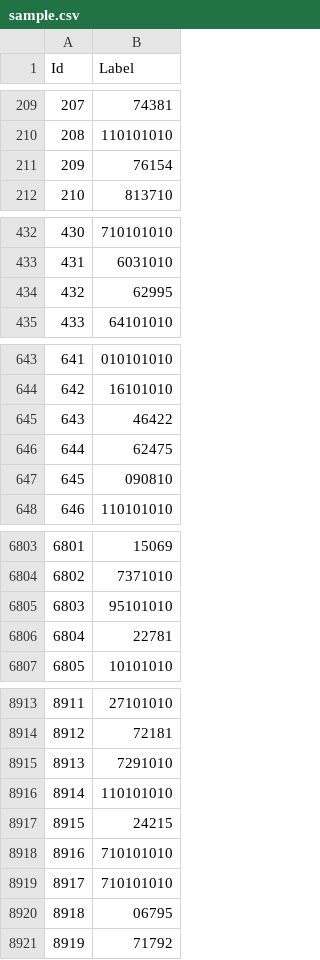
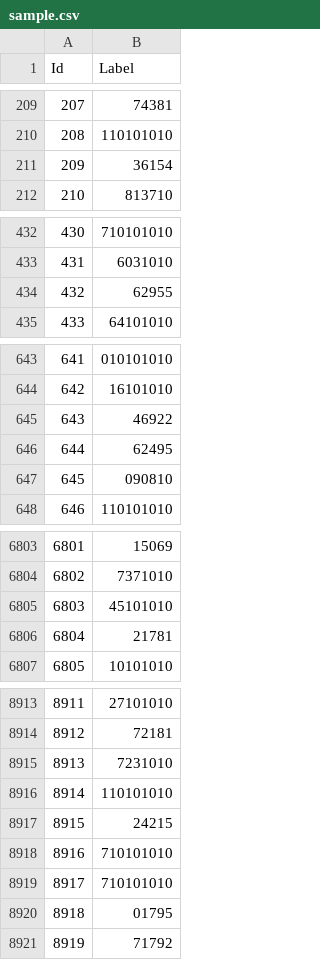
Before and after one commit to iwantadventureinthegreatwidesomewhere/Multi-Label-Classification-of-Image-Data, a CSV file: sample.csv, drawn as a sheet; only a part is shown, gaps mark what is left out; the diff covers the shown part only.

```diff
--- a/sample.csv
+++ b/sample.csv
@@ -210,3 +210,3 @@ Id,Label
 208,110101010
-209,76154
+209,36154
 210,813710
@@ -433,3 +433,3 @@ Id,Label
 431,6031010
-432,62995
+432,62955
 433,64101010
@@ -644,4 +644,4 @@ Id,Label
 642,16101010
-643,46422
-644,62475
+643,46922
+644,62495
 645,090810
@@ -6804,4 +6804,4 @@ Id,Label
 6802,7371010
-6803,95101010
-6804,22781
+6803,45101010
+6804,21781
 6805,10101010
@@ -8914,3 +8914,3 @@ Id,Label
 8912,72181
-8913,7291010
+8913,7231010
 8914,110101010
@@ -8919,3 +8919,3 @@ Id,Label
 8917,710101010
-8918,06795
+8918,01795
 8919,71792
```
Also changed, not shown: 85 edited cells elsewhere in this file, 1 other file.
